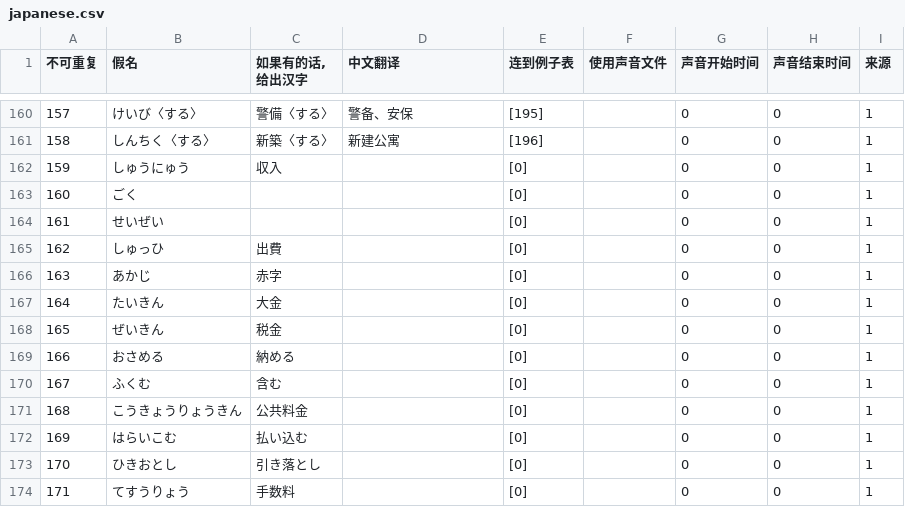
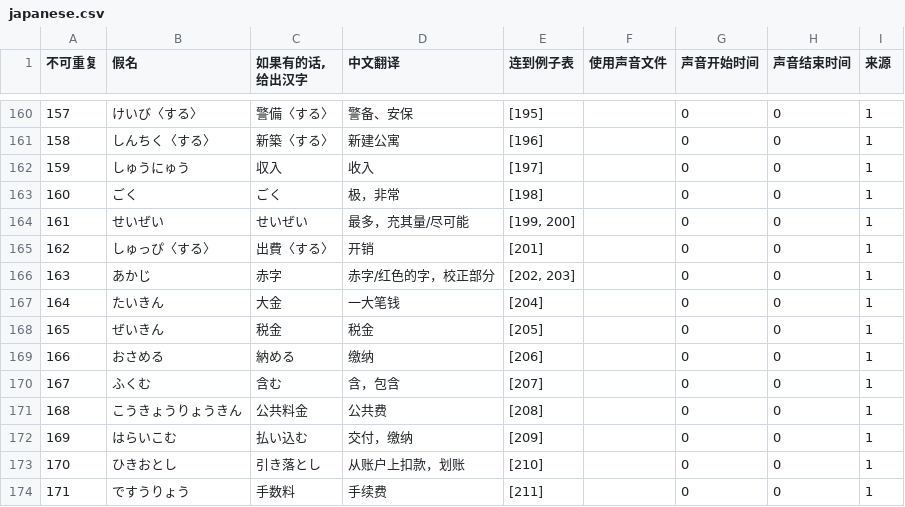
Before and after one commit to v012345/NightOwlToolsV2, a CSV file: tool_scripts/单词游戏/japanese.csv, drawn as a sheet; only a part is shown, gaps mark what is left out; the diff covers the shown part only; the diff names each change by its address in the sheet, - before the commit and + after, or states it on an @@ line.

```diff
--- a/tool_scripts/单词游戏/japanese.csv
+++ b/tool_scripts/单词游戏/japanese.csv
-D162 (中文翻译): (empty)
+D162 (中文翻译): 收入
-E162 (连到例子表): [0]
+E162 (连到例子表): [197]
-C163 (如果有的话, 给出汉字): (empty)
+C163 (如果有的话, 给出汉字): ごく
-D163 (中文翻译): (empty)
+D163 (中文翻译): 极，非常
-E163 (连到例子表): [0]
+E163 (连到例子表): [198]
-C164 (如果有的话, 给出汉字): (empty)
+C164 (如果有的话, 给出汉字): せいぜい
-D164 (中文翻译): (empty)
+D164 (中文翻译): 最多，充其量/尽可能
-E164 (连到例子表): [0]
+E164 (连到例子表): [199, 200]
-B165 (假名): しゅっひ
+B165 (假名): しゅっぴ〈する〉
-C165 (如果有的话, 给出汉字): 出費
+C165 (如果有的话, 给出汉字): 出費〈する〉
-D165 (中文翻译): (empty)
+D165 (中文翻译): 开销
-E165 (连到例子表): [0]
+E165 (连到例子表): [201]
-D166 (中文翻译): (empty)
+D166 (中文翻译): 赤字/红色的字，校正部分
-E166 (连到例子表): [0]
+E166 (连到例子表): [202, 203]
-D167 (中文翻译): (empty)
+D167 (中文翻译): 一大笔钱
-E167 (连到例子表): [0]
+E167 (连到例子表): [204]
-D168 (中文翻译): (empty)
+D168 (中文翻译): 税金
-E168 (连到例子表): [0]
+E168 (连到例子表): [205]
-D169 (中文翻译): (empty)
+D169 (中文翻译): 缴纳
-E169 (连到例子表): [0]
+E169 (连到例子表): [206]
-D170 (中文翻译): (empty)
+D170 (中文翻译): 含，包含
-E170 (连到例子表): [0]
+E170 (连到例子表): [207]
-D171 (中文翻译): (empty)
+D171 (中文翻译): 公共费
-E171 (连到例子表): [0]
+E171 (连到例子表): [208]
-D172 (中文翻译): (empty)
+D172 (中文翻译): 交付，缴纳
-E172 (连到例子表): [0]
+E172 (连到例子表): [209]
-D173 (中文翻译): (empty)
+D173 (中文翻译): 从账户上扣款，划账
-E173 (连到例子表): [0]
+E173 (连到例子表): [210]
-B174 (假名): てすうりょう
+B174 (假名): ですうりょう
-D174 (中文翻译): (empty)
+D174 (中文翻译): 手续费
-E174 (连到例子表): [0]
+E174 (连到例子表): [211]
```
Also changed, not shown: 44 edited cells elsewhere in this file, tool_scripts/单词游戏/example.csv, 1 other file.
